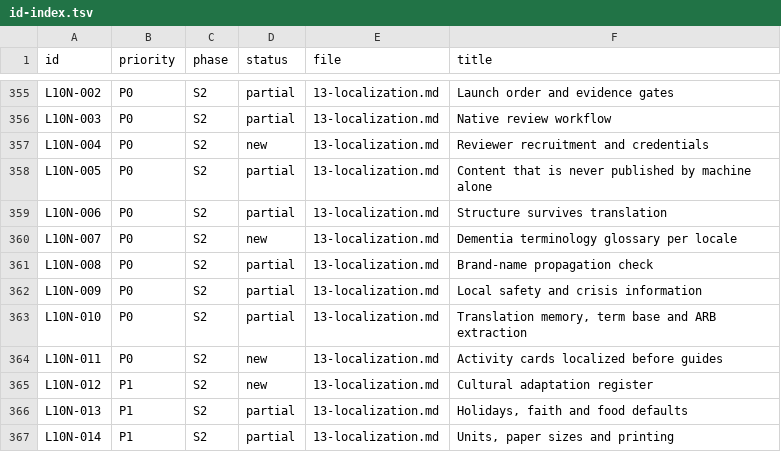
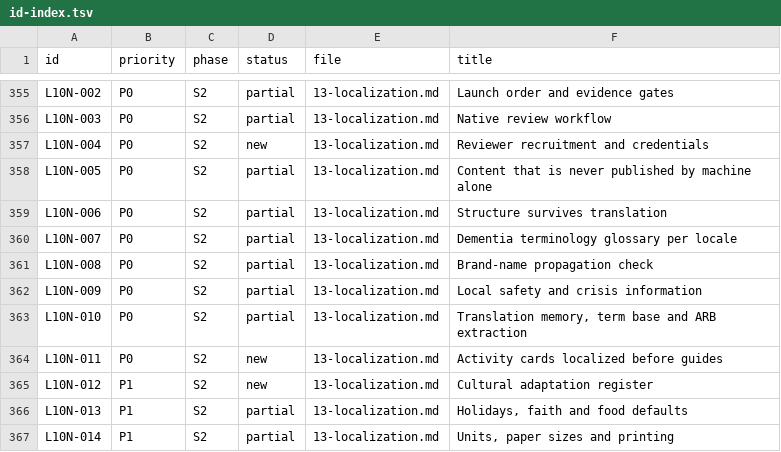
Before and after one commit to streamentry/creativeactivities, a TSV file: docs/specs/global/id-index.tsv, drawn as a sheet; only a part is shown, gaps mark what is left out.

```diff
--- a/docs/specs/global/id-index.tsv
+++ b/docs/specs/global/id-index.tsv
@@ -359,3 +359,3 @@ L10N-005	P0	S2	partial	13-localization.md	Content that is never published by mac
 L10N-006	P0	S2	partial	13-localization.md	Structure survives translation
-L10N-007	P0	S2	new	13-localization.md	Dementia terminology glossary per locale
+L10N-007	P0	S2	partial	13-localization.md	Dementia terminology glossary per locale
 L10N-008	P0	S2	partial	13-localization.md	Brand-name propagation check
```
Also changed, not shown: 3 other files.
